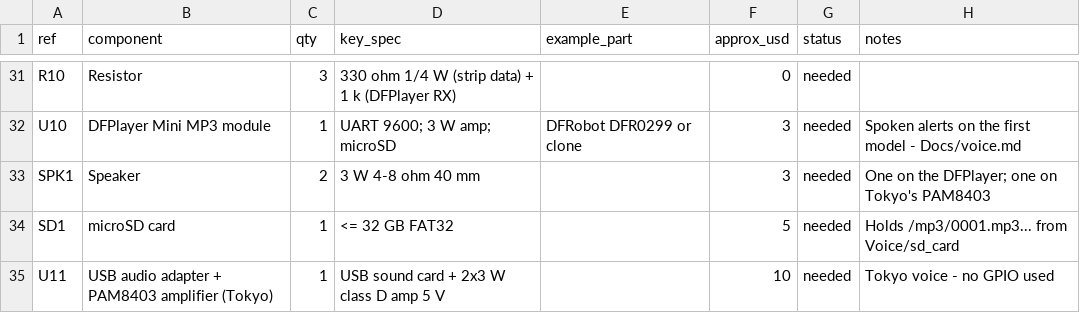
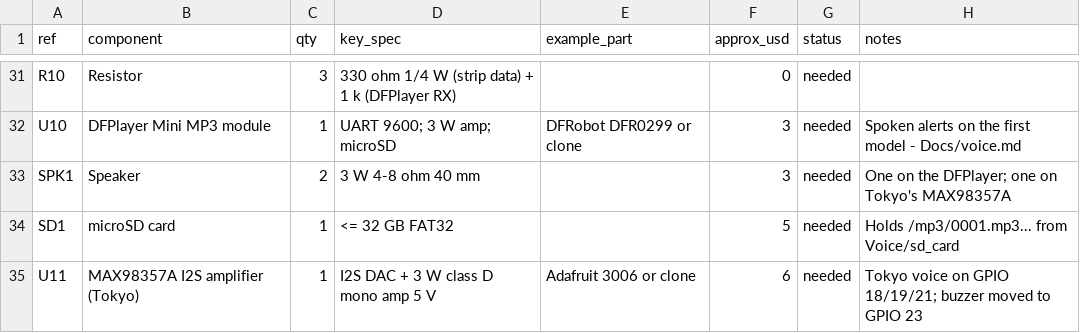
Before and after one commit to KendracNguyen/DRIFTS, a CSV file: Hardware/BOM.csv, drawn as a sheet; only a part is shown, gaps mark what is left out.

```diff
--- a/Hardware/BOM.csv
+++ b/Hardware/BOM.csv
@@ -32,4 +32,4 @@ R10,Resistor,3,330 ohm 1/4 W (strip data) + 1 k (DFPlayer RX),,0,needed,
 U10,DFPlayer Mini MP3 module,1,UART 9600; 3 W amp; microSD,DFRobot DFR0299 or clone,3,needed,Spoken alerts on the first model - Docs/voice.md
-SPK1,Speaker,2,3 W 4-8 ohm 40 mm,,3,needed,One on the DFPlayer; one on Tokyo's PAM8403
+SPK1,Speaker,2,3 W 4-8 ohm 40 mm,,3,needed,One on the DFPlayer; one on Tokyo's MAX98357A
 SD1,microSD card,1,<= 32 GB FAT32,,5,needed,Holds /mp3/0001.mp3... from Voice/sd_card
-U11,USB audio adapter + PAM8403 amplifier (Tokyo),1,USB sound card + 2x3 W class D amp 5 V,,10,needed,Tokyo voice - no GPIO used
+U11,MAX98357A I2S amplifier (Tokyo),1,I2S DAC + 3 W class D mono amp 5 V,Adafruit 3006 or clone,6,needed,Tokyo voice on GPIO 18/19/21; buzzer moved to GPIO 23
```
Also changed, not shown: 9 other files.
